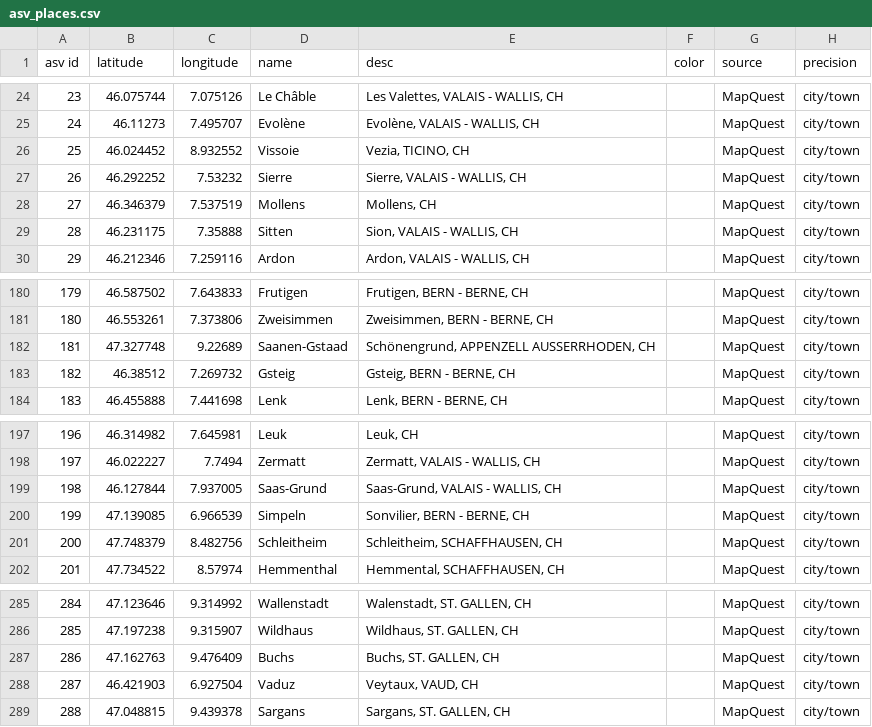
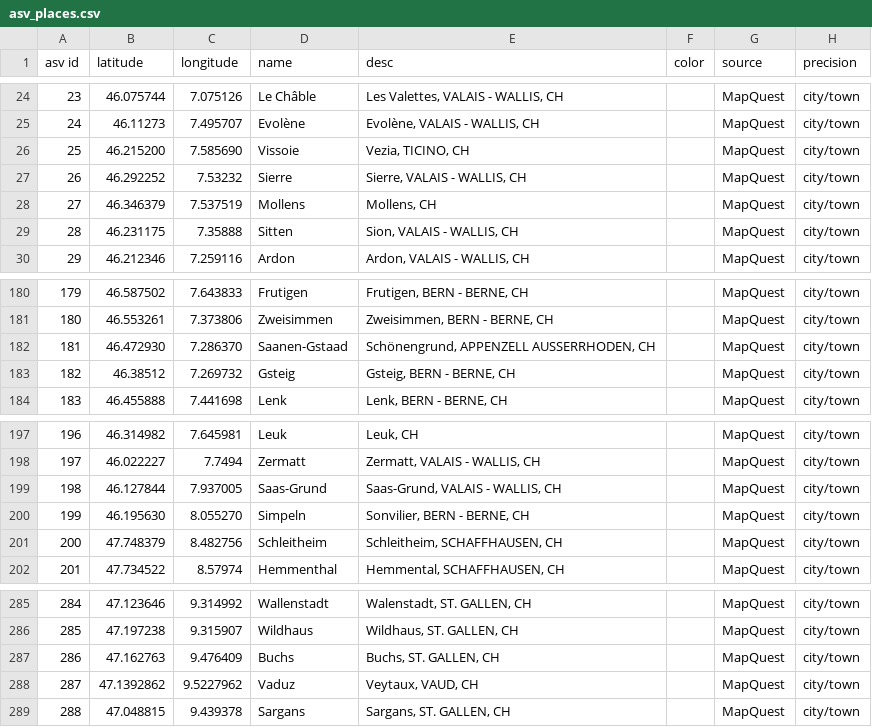
Before and after one commit to Participatory-Image-Archives/pia-data-model, a CSV file: salsah-export/asv_places.csv, drawn as a sheet; only a part is shown, gaps mark what is left out; the diff covers the shown part only.

```diff
--- a/salsah-export/asv_places.csv
+++ b/salsah-export/asv_places.csv
@@ -25,3 +25,3 @@ asv id,latitude,longitude,name,desc,color,source,precision
 24,46.11273,7.495707,Evolène,"Evolène, VALAIS - WALLIS, CH",,MapQuest,city/town
-25,46.024452,8.932552,Vissoie,"Vezia, TICINO, CH",,MapQuest,city/town
+25,46.215200,7.585690,Vissoie,"Vezia, TICINO, CH",,MapQuest,city/town
 26,46.292252,7.53232,Sierre,"Sierre, VALAIS - WALLIS, CH",,MapQuest,city/town
@@ -181,3 +181,3 @@ asv id,latitude,longitude,name,desc,color,source,precision
 180,46.553261,7.373806,Zweisimmen,"Zweisimmen, BERN - BERNE, CH",,MapQuest,city/town
-181,47.327748,9.22689,Saanen-Gstaad,"Schönengrund, APPENZELL AUSSERRHODEN, CH",,MapQuest,city/town
+181,46.472930,7.286370,Saanen-Gstaad,"Schönengrund, APPENZELL AUSSERRHODEN, CH",,MapQuest,city/town
 182,46.38512,7.269732,Gsteig,"Gsteig, BERN - BERNE, CH",,MapQuest,city/town
@@ -199,3 +199,3 @@ asv id,latitude,longitude,name,desc,color,source,precision
 198,46.127844,7.937005,Saas-Grund,"Saas-Grund, VALAIS - WALLIS, CH",,MapQuest,city/town
-199,47.139085,6.966539,Simpeln,"Sonvilier, BERN - BERNE, CH",,MapQuest,city/town
+199,46.195630,8.055270,Simpeln,"Sonvilier, BERN - BERNE, CH",,MapQuest,city/town
 200,47.748379,8.482756,Schleitheim,"Schleitheim, SCHAFFHAUSEN, CH",,MapQuest,city/town
@@ -287,3 +287,3 @@ asv id,latitude,longitude,name,desc,color,source,precision
 286,47.162763,9.476409,Buchs,"Buchs, ST. GALLEN, CH",,MapQuest,city/town
-287,46.421903,6.927504,Vaduz,"Veytaux, VAUD, CH",,MapQuest,city/town
+287,47.1392862,9.5227962,Vaduz,"Veytaux, VAUD, CH",,MapQuest,city/town
 288,47.048815,9.439378,Sargans,"Sargans, ST. GALLEN, CH",,MapQuest,city/town
```
Also changed, not shown: 16 edited cells elsewhere in this file.
